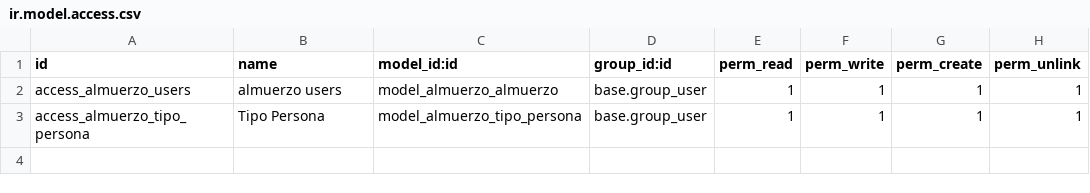
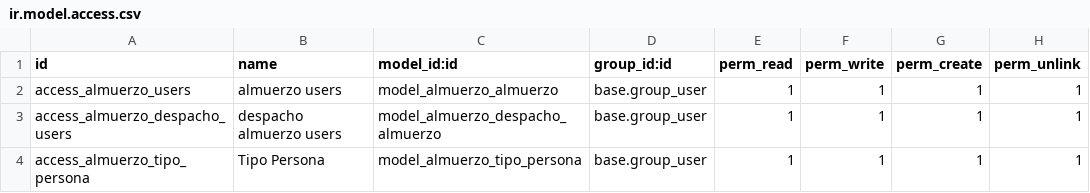
Before and after one commit to lpenacuevas/addons, a CSV file: almuerzo/security/ir.model.access.csv, drawn as a sheet; the diff names each change by its address in the sheet, - before the commit and + after, or states it on an @@ line.

Commit message:
Build almuerzo.despacho.almuerzo model and it's tree view

```diff
--- a/almuerzo/security/ir.model.access.csv
+++ b/almuerzo/security/ir.model.access.csv
+row 3: access_almuerzo_despacho_users | despacho almuerzo users | model_almuerzo_despacho_almuerzo | base.group_user | 1 | 1 | 1 | 1
```
Also changed, not shown: 4 other files.
